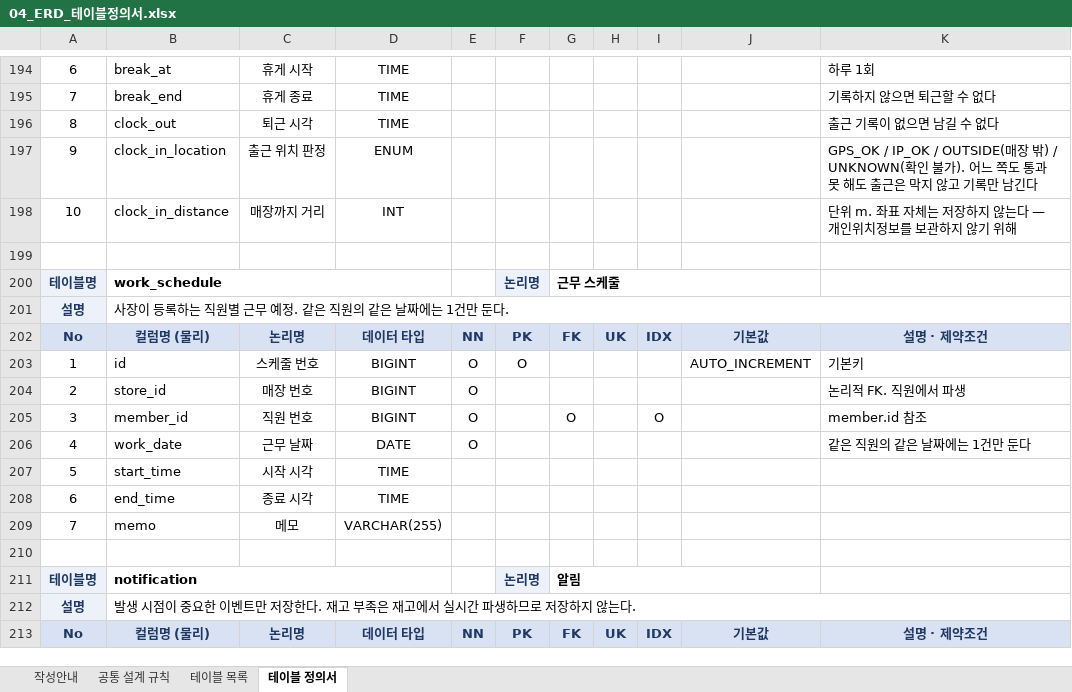
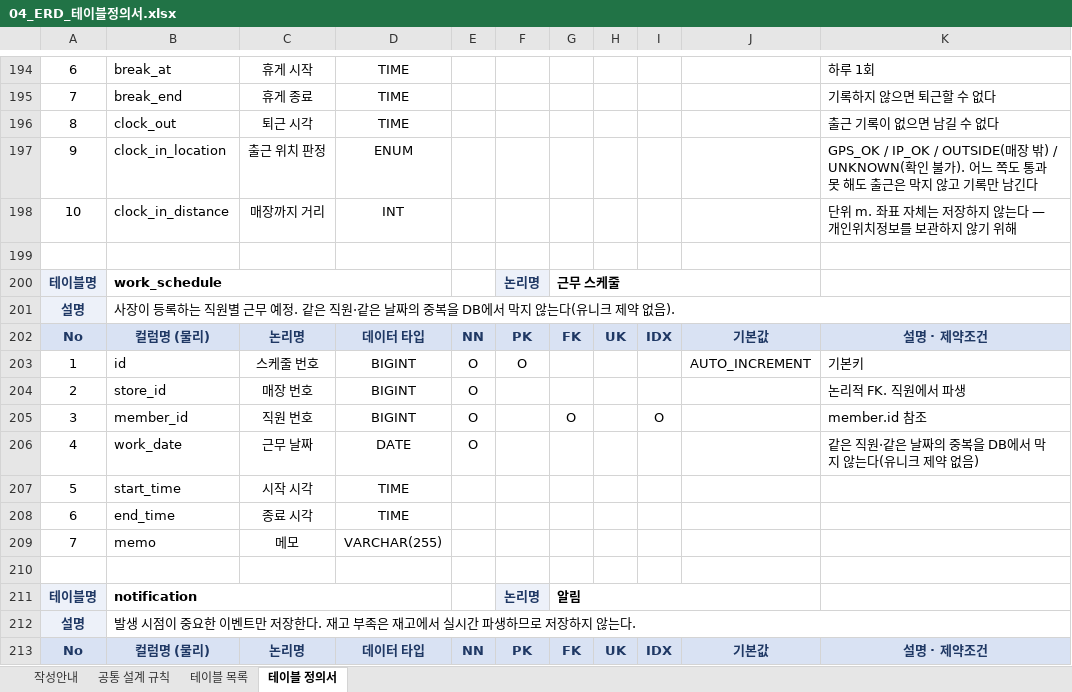
Before and after one commit to izacare-team/IzaCare, an Excel workbook: docs/original/04_ERD_테이블정의서.xlsx, sheet 테이블 정의서, drawn as a sheet; only a part is shown, gaps mark what is left out; values as stored, in another font and other column widths than the file's, no borders; the diff names each change by its address in the sheet, - before the commit and + after, or states it on an @@ line.

```diff
--- a/docs/original/04_ERD_테이블정의서.xlsx (sheet 테이블 정의서)
+++ b/docs/original/04_ERD_테이블정의서.xlsx (sheet 테이블 정의서)
-B201: …은 직원의 같은 날짜에는 1건만 둔다.
+B201: …은 직원·같은 날짜의 중복을 DB에서 막지 않는다(유니크 제약 없음).
-K206: 같은 직원의 같은 날짜에는 1건만 둔다
+K206: 같은 직원·같은 날짜의 중복을 DB에서 막지 않는다(유니크 제약 없음)
```
Also changed, not shown: sheet 공통 설계 규칙, sheet 테이블 목록, docs/original/02_요구사항정의서.xlsx, 8 other files.
